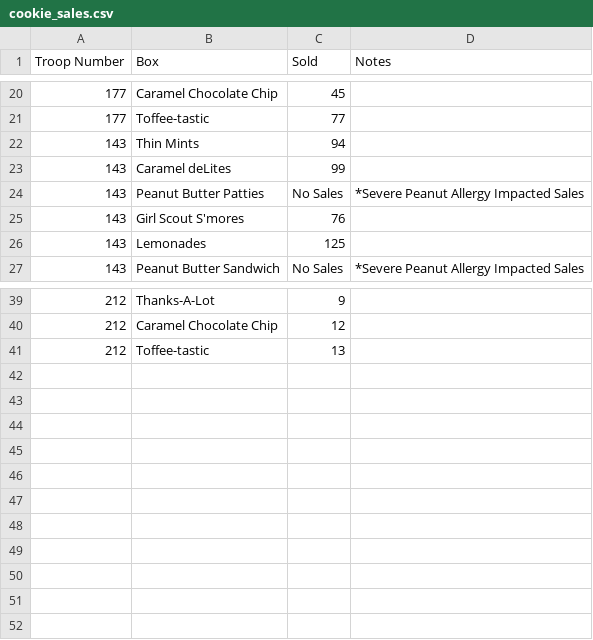
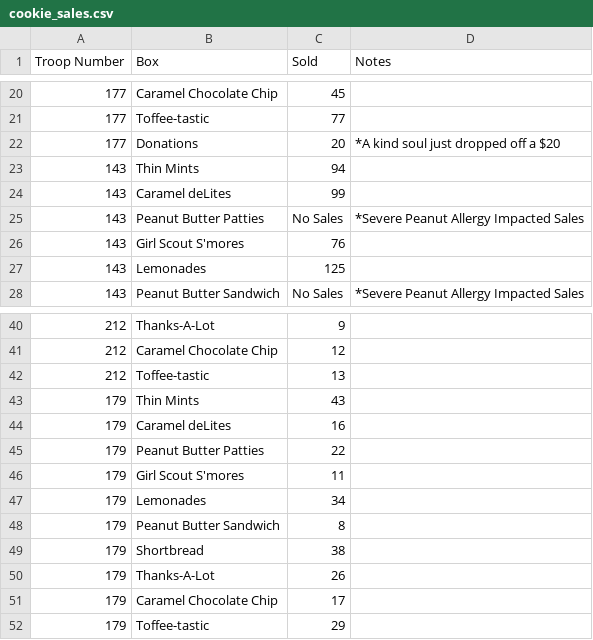
Before and after one commit to cra-international/Intro-to-Python, a CSV file: Intro to Python - II/cookie_sales.csv, drawn as a sheet; only a part is shown, gaps mark what is left out.

Commit message:
Update data and Intro Workbook

```diff
--- a/Intro to Python - II/cookie_sales.csv
+++ b/Intro to Python - II/cookie_sales.csv
@@ -21,2 +21,3 @@ Troop Number,Box,Sold,Notes
 177,Toffee-tastic,77,
+177,Donations,20,*A kind soul just dropped off a $20
 143,Thin Mints,94,
@@ -41 +42,11 @@ Troop Number,Box,Sold,Notes
 212,Toffee-tastic,13,
+179,Thin Mints,43,
+179,Caramel deLites,16,
+179,Peanut Butter Patties,22,
+179,Girl Scout S'mores,11,
+179,Lemonades,34,
+179,Peanut Butter Sandwich,8,
+179,Shortbread,38,
+179,Thanks-A-Lot,26,
+179,Caramel Chocolate Chip,17,
+179,Toffee-tastic,29,
```
Also changed, not shown: 1 other file.
